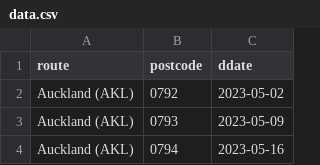
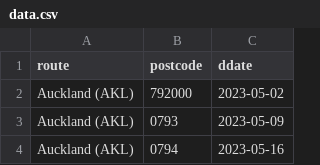
Before and after one commit to MohammadAtikurRahman/Custom-ChatGPT, a CSV file: backend/data.csv, drawn as a sheet; only a part is shown.

```diff
--- a/backend/data.csv
+++ b/backend/data.csv
@@ -1,3 +1,3 @@
 route,postcode,ddate
-Auckland (AKL),0792,2023-05-02
+Auckland (AKL),792000,2023-05-02
 Auckland (AKL),0793,2023-05-09
```
Also changed, not shown: 2 other files.
